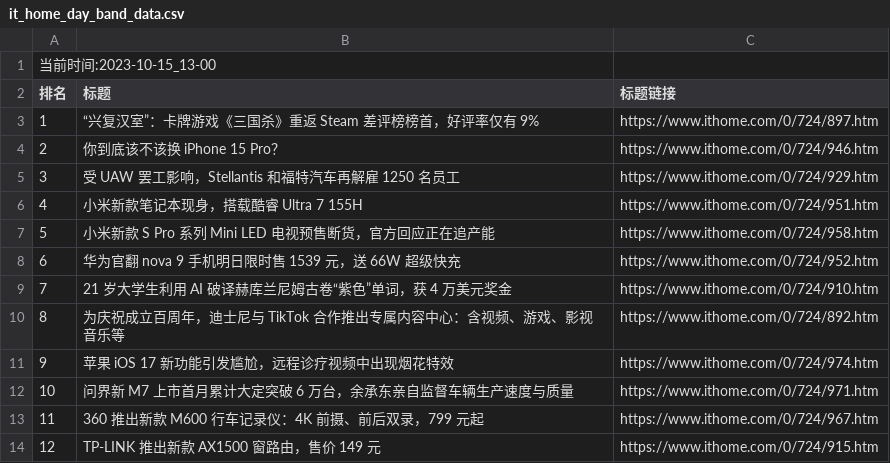
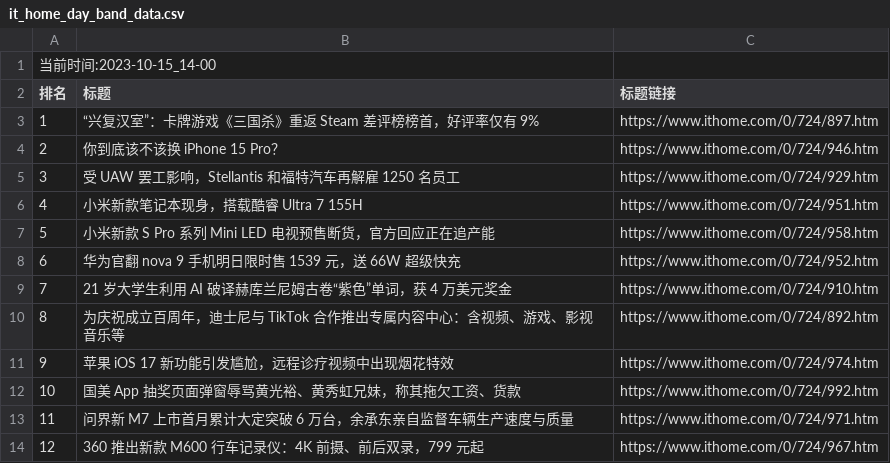
Before and after one commit to zhaowei1869/python_spider, a CSV file: 微博热搜/data/it_home_day_band_data.csv, drawn as a sheet.

```diff
--- a/微博热搜/data/it_home_day_band_data.csv
+++ b/微博热搜/data/it_home_day_band_data.csv
@@ -1,2 +1,2 @@
-当前时间:2023-10-15_13-00
+当前时间:2023-10-15_14-00
 排名,标题,标题链接
@@ -11,4 +11,4 @@
 9,苹果 iOS 17 新功能引发尴尬，远程诊疗视频中出现烟花特效,https://www.ithome.com/0/724/974.htm
-10,问界新 M7 上市首月累计大定突破 6 万台，余承东亲自监督车辆生产速度与质量,https://www.ithome.com/0/724/971.htm
-11,360 推出新款 M600 行车记录仪：4K 前摄、前后双录，799 元起,https://www.ithome.com/0/724/967.htm
-12,TP-LINK 推出新款 AX1500 窗路由，售价 149 元,https://www.ithome.com/0/724/915.htm
+10,国美 App 抽奖页面弹窗辱骂黄光裕、黄秀虹兄妹，称其拖欠工资、货款,https://www.ithome.com/0/724/992.htm
+11,问界新 M7 上市首月累计大定突破 6 万台，余承东亲自监督车辆生产速度与质量,https://www.ithome.com/0/724/971.htm
+12,360 推出新款 M600 行车记录仪：4K 前摄、前后双录，799 元起,https://www.ithome.com/0/724/967.htm
```
Also changed, not shown: 2 other files.
